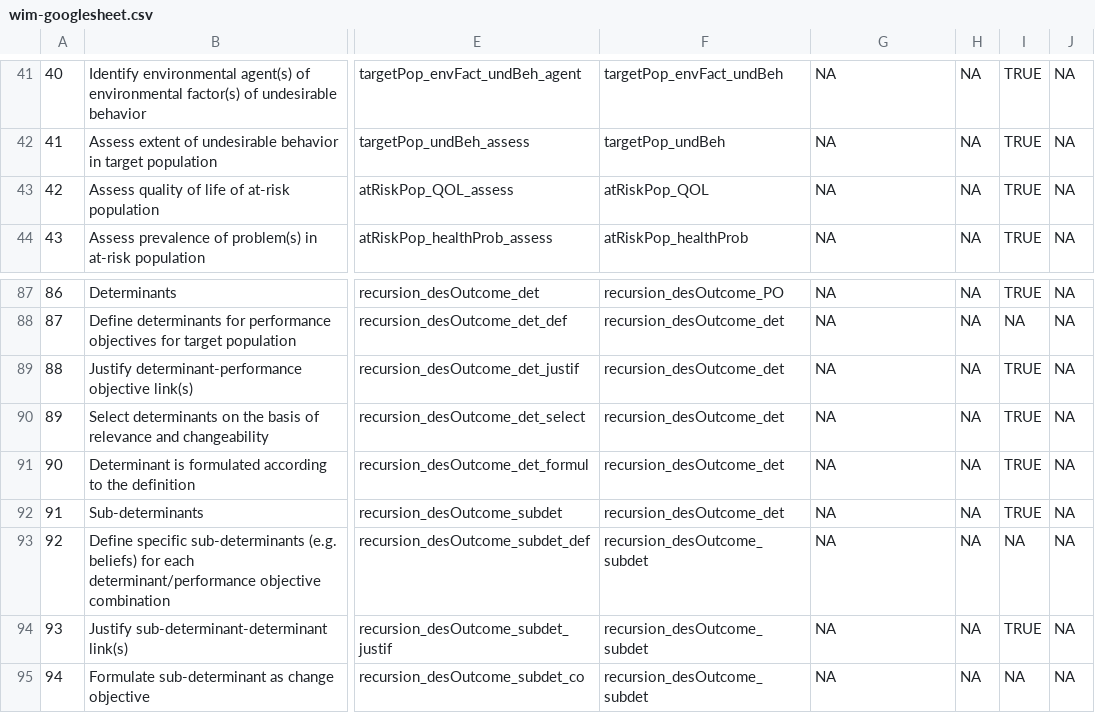
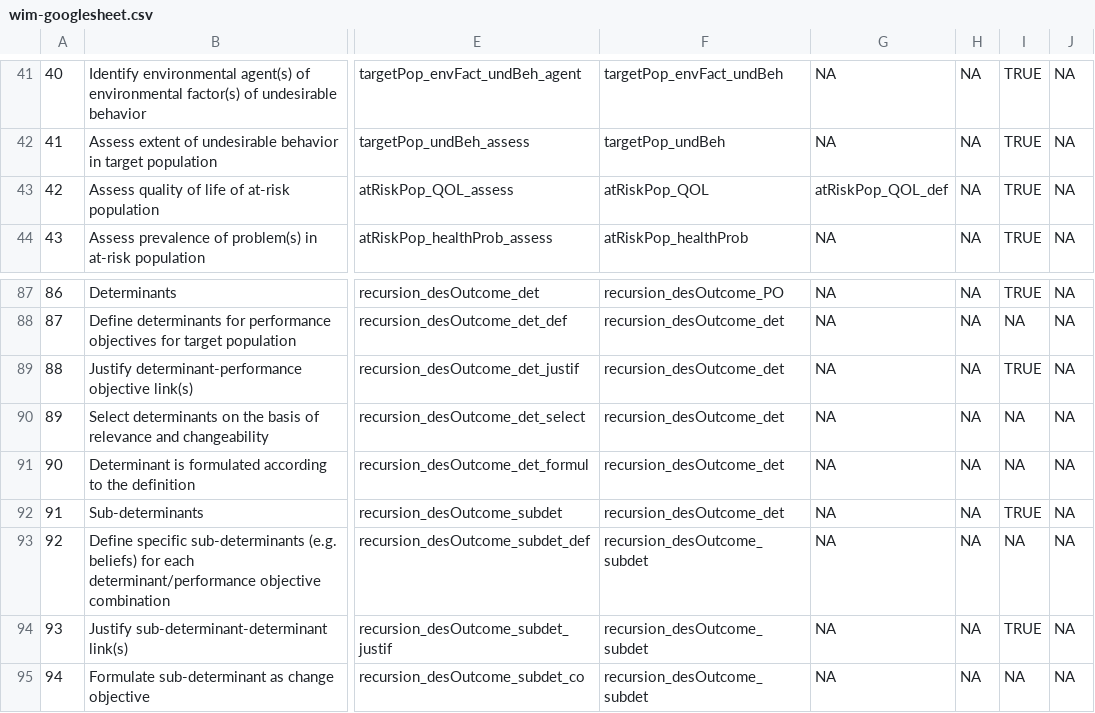
Before and after one commit to Matherion/intervention-planning-sysrev, a CSV file: wim-googlesheet.csv, drawn as a sheet; only a part is shown, gaps mark what is left out; the diff names each change by its address in the sheet, - before the commit and + after, or states it on an @@ line.

Commit message:
Switched to data.tree

```diff
--- a/wim-googlesheet.csv
+++ b/wim-googlesheet.csv
-G43: NA
+G43: atRiskPop_QOL_def
-I90:I91: TRUE
+I90:I91: NA
```
Also changed, not shown: 1 other file.
